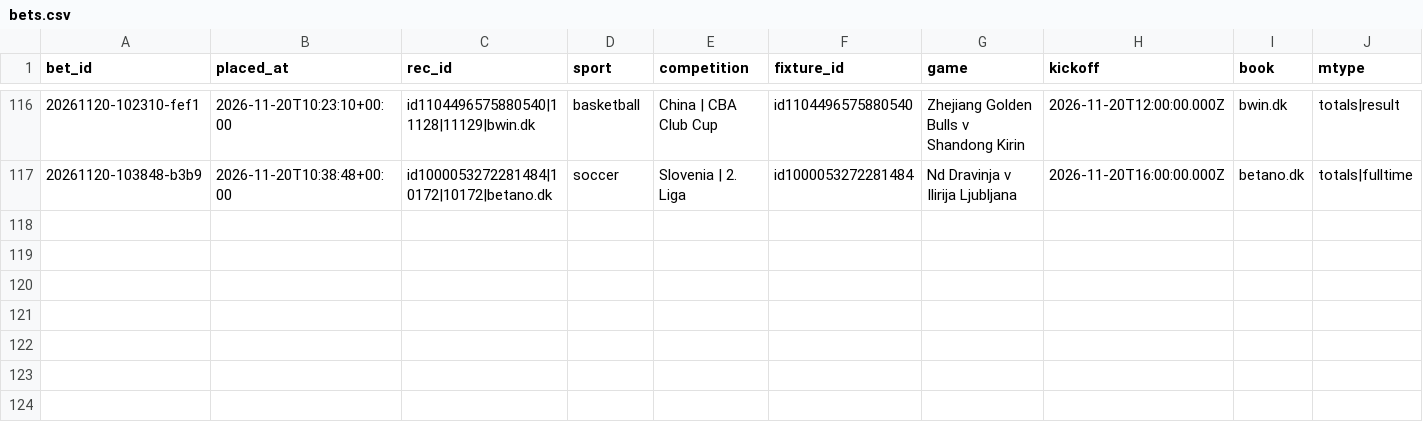
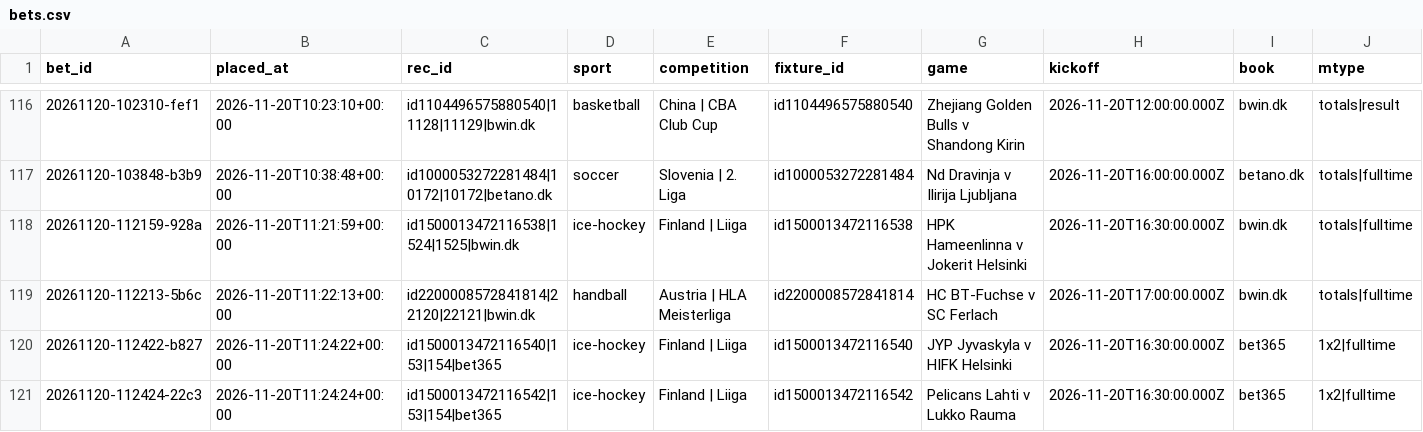
Before and after one commit to lukkeodds/livetest-log, a CSV file: data/bets.csv, drawn as a sheet; only a part is shown, gaps mark what is left out; rows hold the shown columns only; the diff names each change by its address in the sheet, - before the commit and + after, or states it on an @@ line.

```diff
--- a/data/bets.csv
+++ b/data/bets.csv
+row 118: 20261120-112159-928a | 2026-11-20T11:21:59+00:00 | id1500013472116538|1524|1525|bwin.dk | ice-hockey | Finland | Liiga | id1500013472116538 | HPK Hameenlinna v Jokerit Helsinki | 2026-11-20T16:30:00.000Z | bwin.dk | totals|fulltime
+row 119: 20261120-112213-5b6c | 2026-11-20T11:22:13+00:00 | id2200008572841814|22120|22121|bwin.dk | handball | Austria | HLA Meisterliga | id2200008572841814 | HC BT-Fuchse v SC Ferlach | 2026-11-20T17:00:00.000Z | bwin.dk | totals|fulltime
+row 120: 20261120-112422-b827 | 2026-11-20T11:24:22+00:00 | id1500013472116540|153|154|bet365 | ice-hockey | Finland | Liiga | id1500013472116540 | JYP Jyvaskyla v HIFK Helsinki | 2026-11-20T16:30:00.000Z | bet365 | 1x2|fulltime
+row 121: 20261120-112424-22c3 | 2026-11-20T11:24:24+00:00 | id1500013472116542|153|154|bet365 | ice-hockey | Finland | Liiga | id1500013472116542 | Pelicans Lahti v Lukko Rauma | 2026-11-20T16:30:00.000Z | bet365 | 1x2|fulltime
```
Also changed, not shown: data/notified.csv, data/skips.csv, 2 other files.
